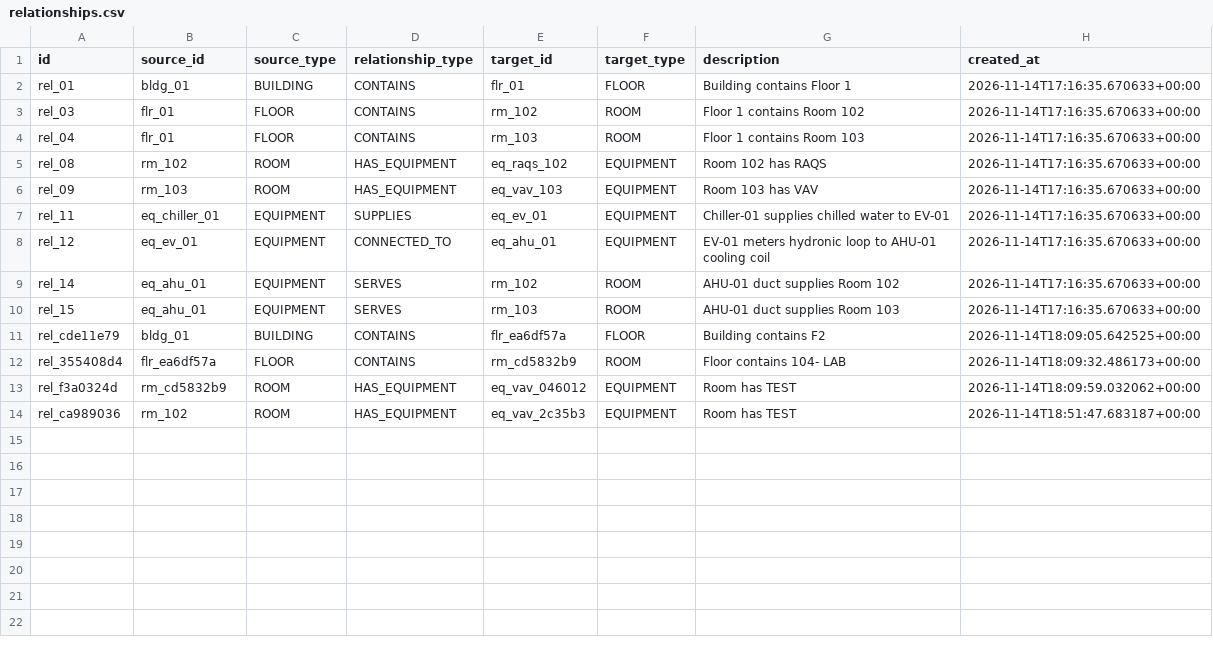
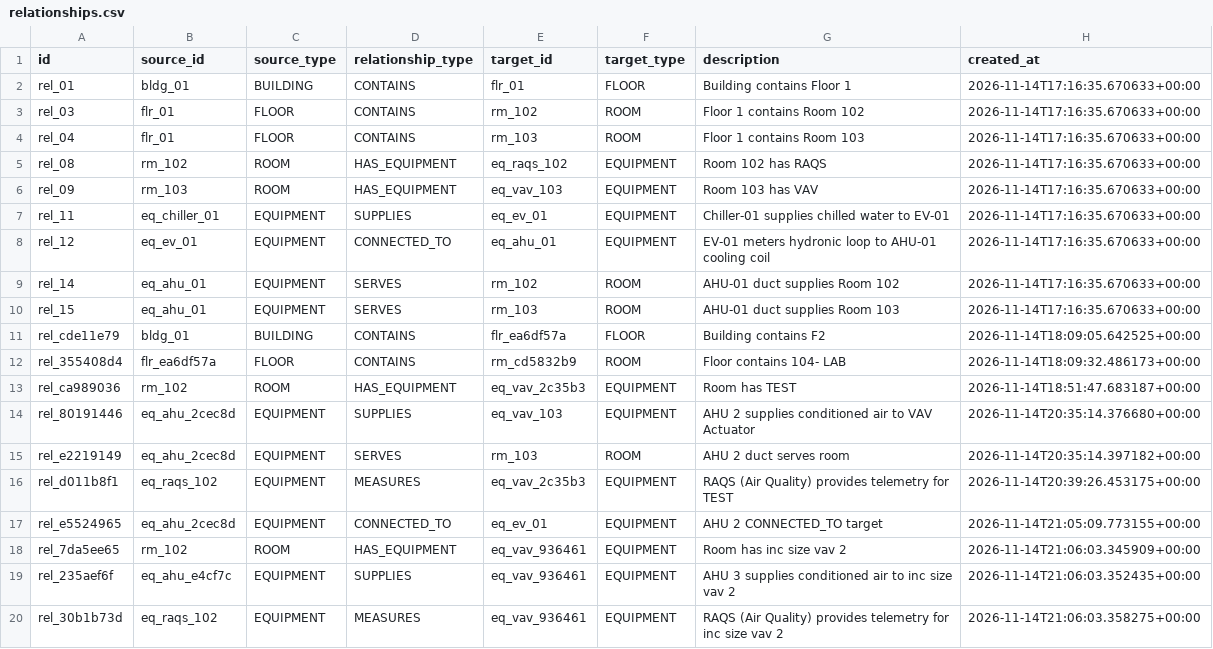
Before and after one commit to ACE12345NEIL/Collia-for-Belimo, a CSV file: data/configuration/relationships.csv, drawn as a sheet.

```diff
--- a/data/configuration/relationships.csv
+++ b/data/configuration/relationships.csv
@@ -12,3 +12,9 @@ rel_cde11e79,bldg_01,BUILDING,CONTAINS,flr_ea6df57a,FLOOR,Building contains F2,2
 rel_355408d4,flr_ea6df57a,FLOOR,CONTAINS,rm_cd5832b9,ROOM,Floor contains 104- LAB,2026-11-14T18:09:32.486173+00:00
-rel_f3a0324d,rm_cd5832b9,ROOM,HAS_EQUIPMENT,eq_vav_046012,EQUIPMENT,Room has TEST,2026-11-14T18:09:59.032062+00:00
 rel_ca989036,rm_102,ROOM,HAS_EQUIPMENT,eq_vav_2c35b3,EQUIPMENT,Room has TEST,2026-11-14T18:51:47.683187+00:00
+rel_80191446,eq_ahu_2cec8d,EQUIPMENT,SUPPLIES,eq_vav_103,EQUIPMENT,AHU 2 supplies conditioned air to VAV Actuator,2026-11-14T20:35:14.376680+00:00
+rel_e2219149,eq_ahu_2cec8d,EQUIPMENT,SERVES,rm_103,ROOM,AHU 2 duct serves room,2026-11-14T20:35:14.397182+00:00
+rel_d011b8f1,eq_raqs_102,EQUIPMENT,MEASURES,eq_vav_2c35b3,EQUIPMENT,RAQS (Air Quality) provides telemetry for TEST,2026-11-14T20:39:26.453175+00:00
+rel_e5524965,eq_ahu_2cec8d,EQUIPMENT,CONNECTED_TO,eq_ev_01,EQUIPMENT,AHU 2 CONNECTED_TO target,2026-11-14T21:05:09.773155+00:00
+rel_7da5ee65,rm_102,ROOM,HAS_EQUIPMENT,eq_vav_936461,EQUIPMENT,Room has inc size vav 2,2026-11-14T21:06:03.345909+00:00
+rel_235aef6f,eq_ahu_e4cf7c,EQUIPMENT,SUPPLIES,eq_vav_936461,EQUIPMENT,AHU 3 supplies conditioned air to inc size vav 2,2026-11-14T21:06:03.352435+00:00
+rel_30b1b73d,eq_raqs_102,EQUIPMENT,MEASURES,eq_vav_936461,EQUIPMENT,RAQS (Air Quality) provides telemetry for inc size vav 2,2026-11-14T21:06:03.358275+00:00
```
Also changed, not shown: data/configuration/equipment.csv, data/configuration/rooms.csv, 4 other files.
